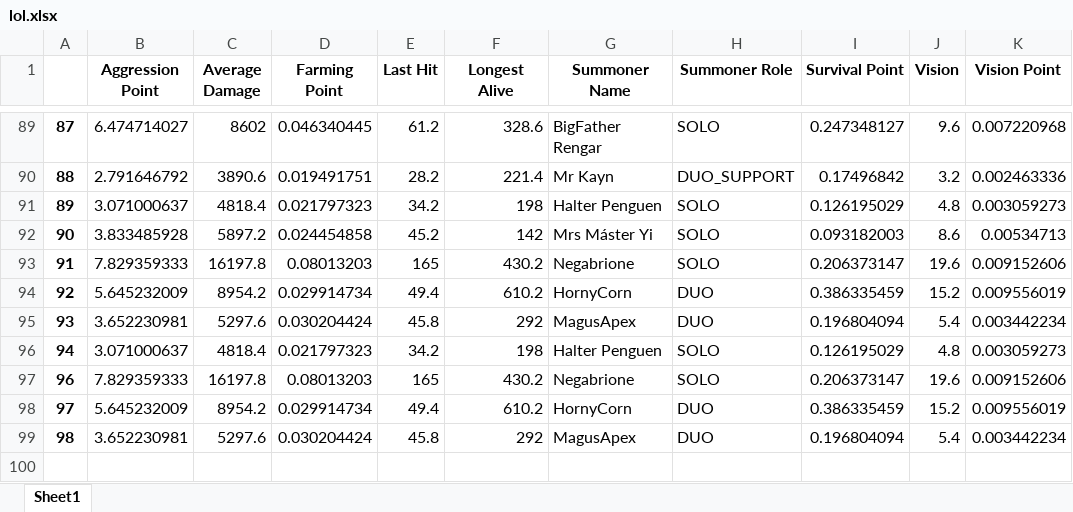
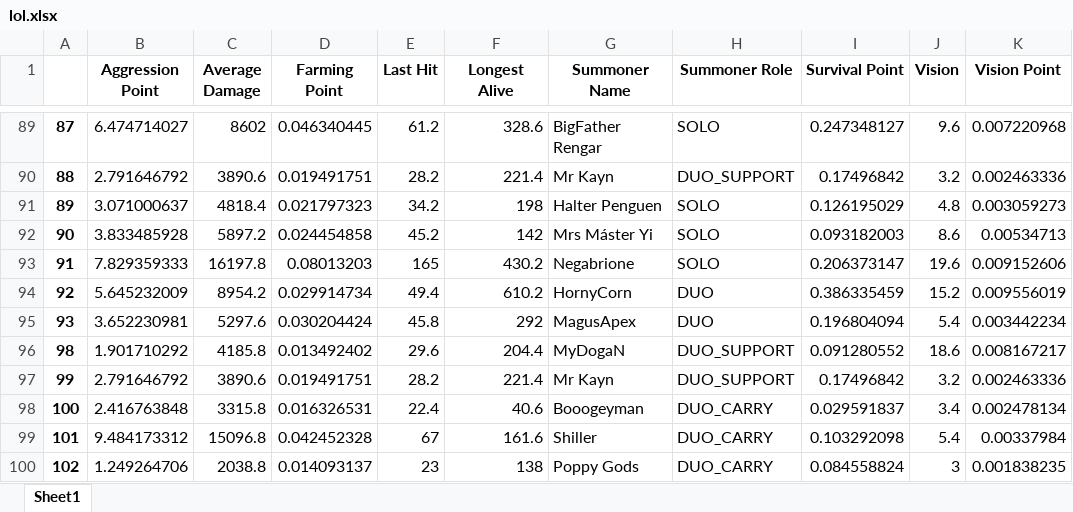
Before and after one commit to ruhidagdelen/lol-mining, an Excel workbook: lolMineSite/results/api/lol.xlsx, sheet Sheet1, drawn as a sheet; only a part is shown, gaps mark what is left out; values as stored, in another font and other column widths than the file's, no borders; removed rows and columns are numbered as before the commit, all else as after; the diff names each change by its address in the sheet, - before the commit and + after, or states it on an @@ line.

```diff
--- a/lolMineSite/results/api/lol.xlsx (sheet Sheet1)
+++ b/lolMineSite/results/api/lol.xlsx (sheet Sheet1)
-row 96: 94 | 3.071000637 | 4818.4 | 0.021797323 | 34.2 | 198 | Halter Penguen | SOLO | 0.126195029 | 4.8 | 0.003059273
-row 97: 96 | 7.829359333 | 16197.8 | 0.08013203 | 165 | 430.2 | Negabrione | SOLO | 0.206373147 | 19.6 | 0.009152606
-row 98: 97 | 5.645232009 | 8954.2 | 0.029914734 | 49.4 | 610.2 | HornyCorn | DUO | 0.386335459 | 15.2 | 0.009556019
-row 99: 98 | 3.652230981 | 5297.6 | 0.030204424 | 45.8 | 292 | MagusApex | DUO | 0.196804094 | 5.4 | 0.003442234
+row 96: 98 | 1.901710292 | 4185.8 | 0.013492402 | 29.6 | 204.4 | MyDogaN | DUO_SUPPORT | 0.091280552 | 18.6 | 0.008167217
+row 97: 99 | 2.791646792 | 3890.6 | 0.019491751 | 28.2 | 221.4 | Mr Kayn | DUO_SUPPORT | 0.17496842 | 3.2 | 0.002463336
+row 98: 100 | 2.416763848 | 3315.8 | 0.016326531 | 22.4 | 40.6 | Booogeyman | DUO_CARRY | 0.029591837 | 3.4 | 0.002478134
+row 99: 101 | 9.484173312 | 15096.8 | 0.042452328 | 67 | 161.6 | Shiller | DUO_CARRY | 0.103292098 | 5.4 | 0.00337984
+row 100: 102 | 1.249264706 | 2038.8 | 0.014093137 | 23 | 138 | Poppy Gods | DUO_CARRY | 0.084558824 | 3 | 0.001838235
```
Also changed, not shown: lolMineSite/results/api/lolLive.xlsx, 3 other files.
